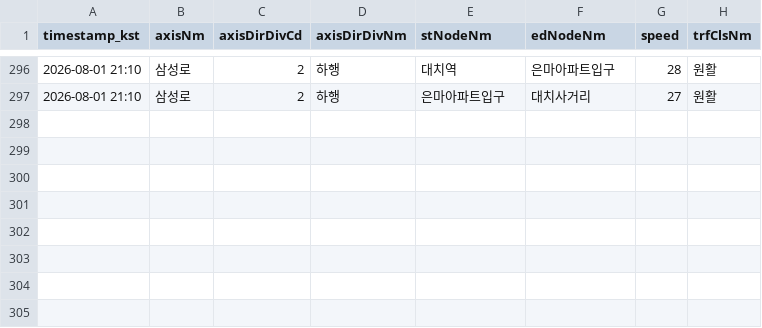
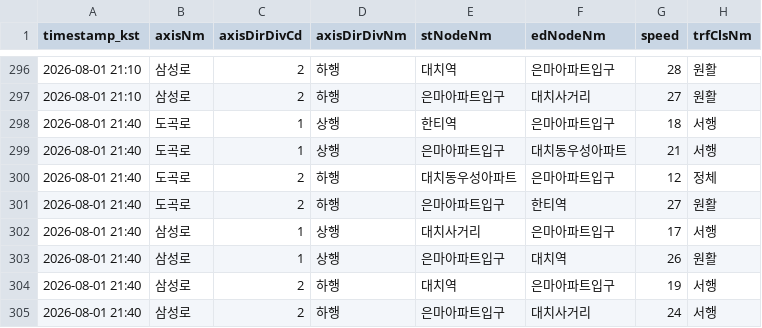
Before and after one commit to adneo-beep/eunma-traffic-monitor, a CSV file: data/traffic_log.csv, drawn as a sheet; only a part is shown, gaps mark what is left out; the diff names each change by its address in the sheet, - before the commit and + after, or states it on an @@ line.

```diff
--- a/data/traffic_log.csv
+++ b/data/traffic_log.csv
+row 298: 2026-08-01 21:40 | 도곡로 | 1 | 상행 | 한티역 | 은마아파트입구 | 18 | 서행
+row 299: 2026-08-01 21:40 | 도곡로 | 1 | 상행 | 은마아파트입구 | 대치동우성아파트 | 21 | 서행
+row 300: 2026-08-01 21:40 | 도곡로 | 2 | 하행 | 대치동우성아파트 | 은마아파트입구 | 12 | 정체
+row 301: 2026-08-01 21:40 | 도곡로 | 2 | 하행 | 은마아파트입구 | 한티역 | 27 | 원활
+row 302: 2026-08-01 21:40 | 삼성로 | 1 | 상행 | 대치사거리 | 은마아파트입구 | 17 | 서행
+row 303: 2026-08-01 21:40 | 삼성로 | 1 | 상행 | 은마아파트입구 | 대치역 | 26 | 원활
+row 304: 2026-08-01 21:40 | 삼성로 | 2 | 하행 | 대치역 | 은마아파트입구 | 19 | 서행
+row 305: 2026-08-01 21:40 | 삼성로 | 2 | 하행 | 은마아파트입구 | 대치사거리 | 24 | 서행
```
